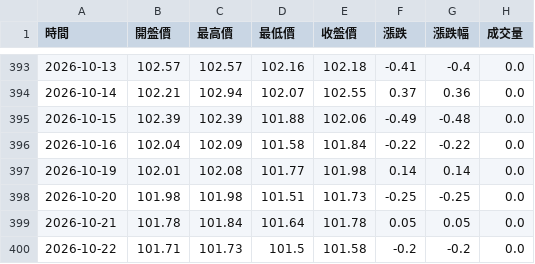
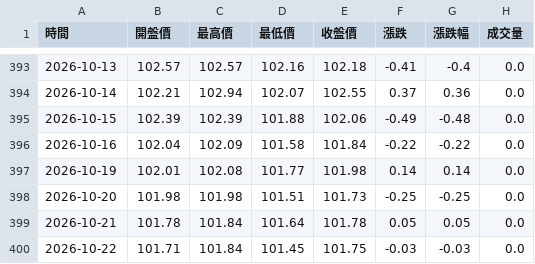
Before and after one commit to hawk82508-cloud/major-indices-portal, a CSV file: data/DXY/raw_daily.csv, drawn as a sheet; only a part is shown, gaps mark what is left out.

```diff
--- a/data/DXY/raw_daily.csv
+++ b/data/DXY/raw_daily.csv
@@ -399,2 +399,2 @@
 2026-10-21,101.78,101.84,101.64,101.78,0.05,0.05,0.0
-2026-10-22,101.71,101.73,101.5,101.58,-0.2,-0.2,0.0
+2026-10-22,101.71,101.84,101.45,101.75,-0.03,-0.03,0.0
```
Also changed, not shown: data/BTC/raw_daily.csv, data/BTC/raw_monthly.csv, 14 other files.
